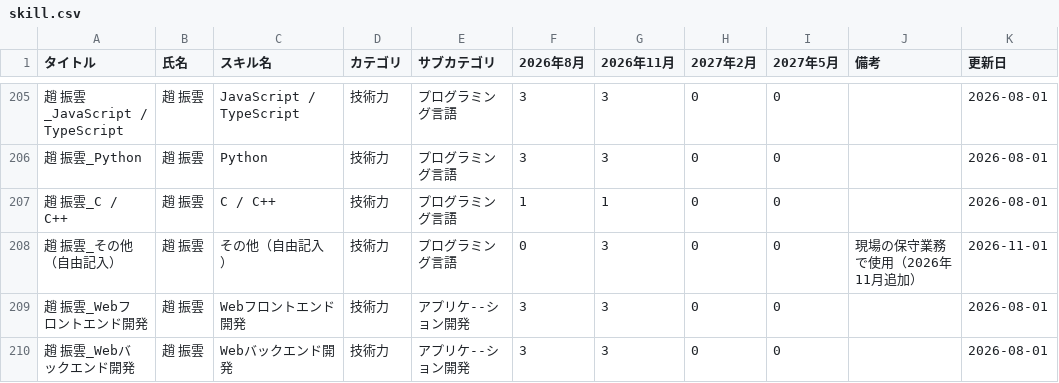
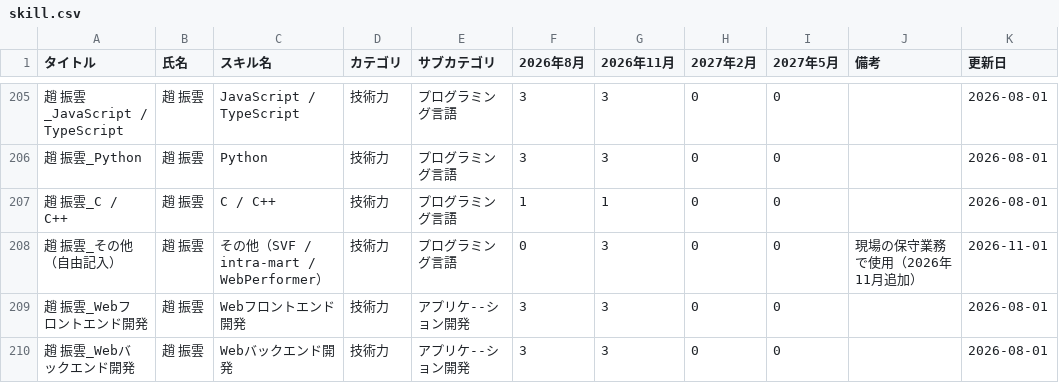
Before and after one commit to my000594/team-dashboard-fy2027, a CSV file: data/skill.csv, drawn as a sheet; only a part is shown, gaps mark what is left out.

```diff
--- a/data/skill.csv
+++ b/data/skill.csv
@@ -207,3 +207,3 @@
 趙 振雲_C / C++,趙 振雲,C / C++,技術力,プログラミング言語,1,1,0,0,,2026-08-01
-趙 振雲_その他（自由記入）,趙 振雲,その他（自由記入）,技術力,プログラミング言語,0,3,0,0,現場の保守業務で使用（2026年11月追加）,2026-11-01
+趙 振雲_その他（自由記入）,趙 振雲,その他（SVF / intra-mart / WebPerformer）,技術力,プログラミング言語,0,3,0,0,現場の保守業務で使用（2026年11月追加）,2026-11-01
 趙 振雲_Webフロントエンド開発,趙 振雲,Webフロントエンド開発,技術力,アプリケ--ション開発,3,3,0,0,,2026-08-01
```
